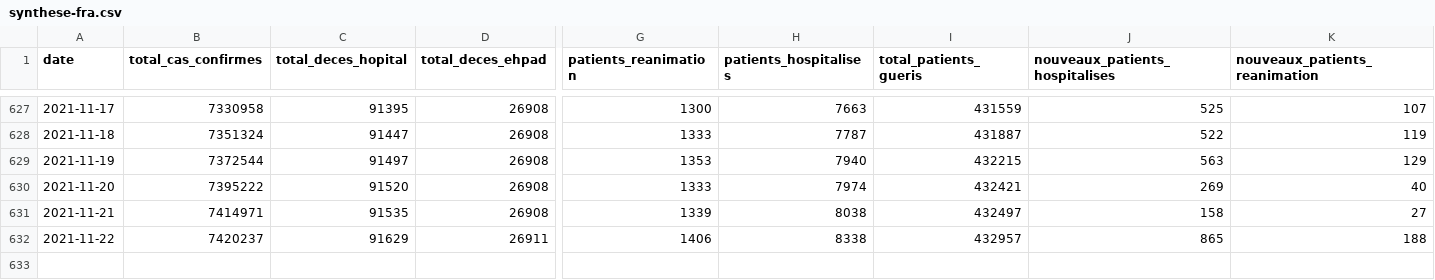
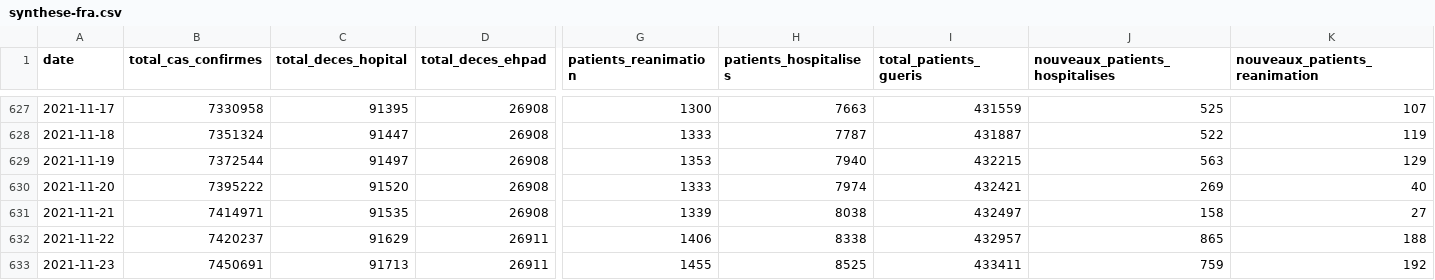
Before and after one commit to CovidTrackerFr/covidtracker-data, a CSV file: data/france/synthese-fra.csv, drawn as a sheet; only a part is shown, gaps mark what is left out; rows hold the shown columns only; the diff names each change by its address in the sheet, - before the commit and + after, or states it on an @@ line.

Commit message:
[auto] data update: France fastlane

```diff
--- a/data/france/synthese-fra.csv
+++ b/data/france/synthese-fra.csv
+row 633: 2021-11-23 | 7450691 | 91713 | 26911 | 1455 | 8525 | 433411 | 759 | 192
```
Also changed, not shown: 31 other files.
